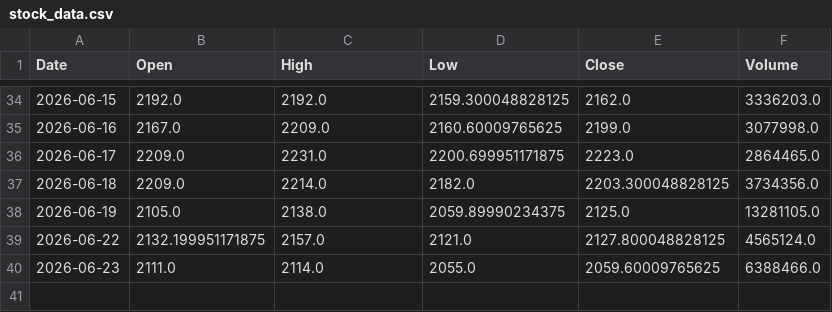
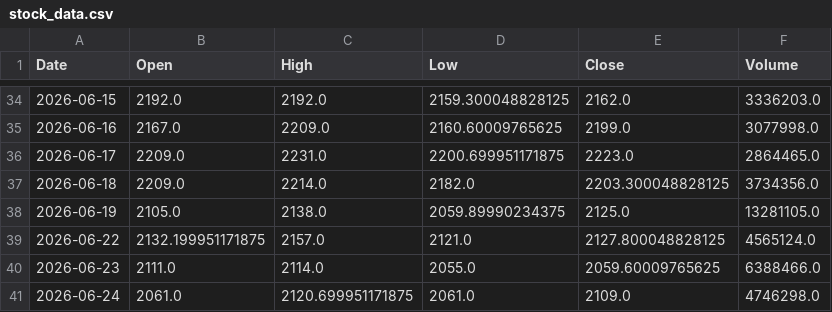
Before and after one commit to shubhambudde1/data, a CSV file: stock_data.csv, drawn as a sheet; only a part is shown, gaps mark what is left out; the diff names each change by its address in the sheet, - before the commit and + after, or states it on an @@ line.

```diff
--- a/stock_data.csv
+++ b/stock_data.csv
+row 41: 2026-06-24 | 2061.0 | 2120.699951171875 | 2061.0 | 2109.0 | 4746298.0
```
